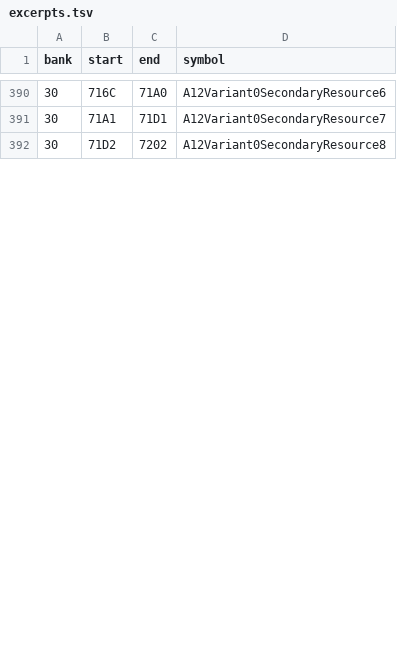
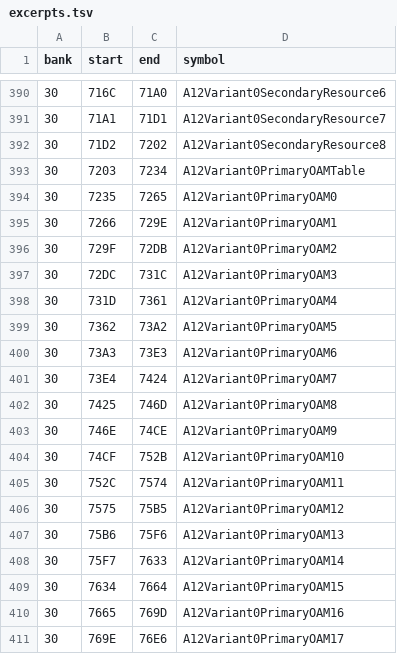
Before and after one commit to zenaror/net-de-get, a TSV file: config/excerpts.tsv, drawn as a sheet; only a part is shown, gaps mark what is left out; the diff covers the shown part only.

Commit message:
Structure original A12 variant0 OAM objects and verify emission

```diff
--- a/config/excerpts.tsv
+++ b/config/excerpts.tsv
@@ -392 +392,20 @@ bank	start	end	symbol
 30	71D2	7202	A12Variant0SecondaryResource8
+30	7203	7234	A12Variant0PrimaryOAMTable
+30	7235	7265	A12Variant0PrimaryOAM0
+30	7266	729E	A12Variant0PrimaryOAM1
+30	729F	72DB	A12Variant0PrimaryOAM2
+30	72DC	731C	A12Variant0PrimaryOAM3
+30	731D	7361	A12Variant0PrimaryOAM4
+30	7362	73A2	A12Variant0PrimaryOAM5
+30	73A3	73E3	A12Variant0PrimaryOAM6
+30	73E4	7424	A12Variant0PrimaryOAM7
+30	7425	746D	A12Variant0PrimaryOAM8
+30	746E	74CE	A12Variant0PrimaryOAM9
+30	74CF	752B	A12Variant0PrimaryOAM10
+30	752C	7574	A12Variant0PrimaryOAM11
+30	7575	75B5	A12Variant0PrimaryOAM12
+30	75B6	75F6	A12Variant0PrimaryOAM13
+30	75F7	7633	A12Variant0PrimaryOAM14
+30	7634	7664	A12Variant0PrimaryOAM15
+30	7665	769D	A12Variant0PrimaryOAM16
+30	769E	76E6	A12Variant0PrimaryOAM17
```
Also changed, not shown: 11 added rows and 2 edited cells elsewhere in this file, 7 other files.
